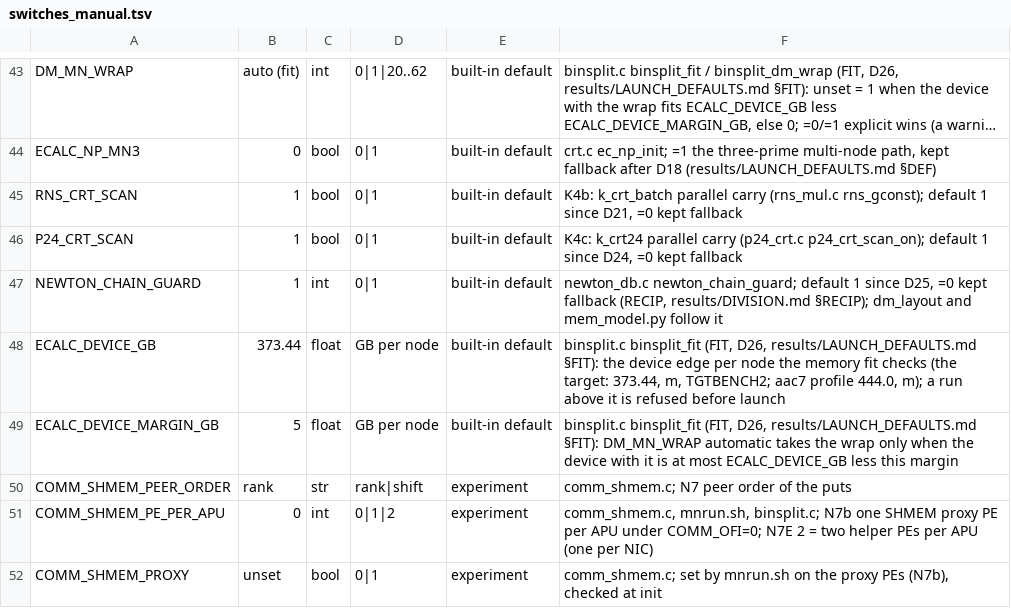
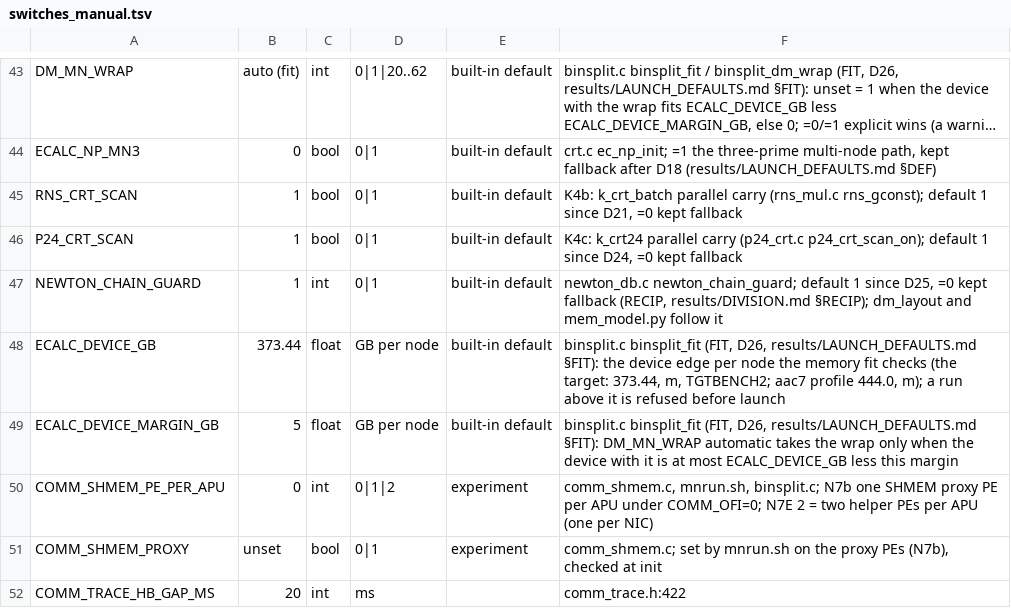
Before and after one commit to cecoppola/ntt, a TSV file: ecalc/switches_manual.tsv, drawn as a sheet; only a part is shown, gaps mark what is left out; the shorter side is filled out with more unchanged rows; long unchanged cells end in ….

```diff
--- a/ecalc/switches_manual.tsv
+++ b/ecalc/switches_manual.tsv
@@ -49,3 +49,2 @@ ECALC_DEVICE_GB	373.44	float	GB per node	built-in default	binsplit.c binsplit_fi
 ECALC_DEVICE_MARGIN_GB	5	float	GB per node	built-in default	binsplit.c binsplit_fit (FIT, D26, results/LAUNCH_DEFAULTS.md §FIT): DM_MN_WRAP automatic takes the wrap only when the device with it is at most ECALC_DEVICE_GB less this margin
-COMM_SHMEM_PEER_ORDER	rank	str	rank|shift	experiment	comm_shmem.c; N7 peer order of the puts
 COMM_SHMEM_PE_PER_APU	0	int	0|1|2	experiment	comm_shmem.c, mnrun.sh, binsplit.c; N7b one SHMEM proxy PE per APU under COMM_OFI=0; N7E 2 = two helper PEs per APU (one per NIC)
```
Also changed, not shown: ecalc/switches.tsv, ecalc/switches_review.tsv, 4 other files.
